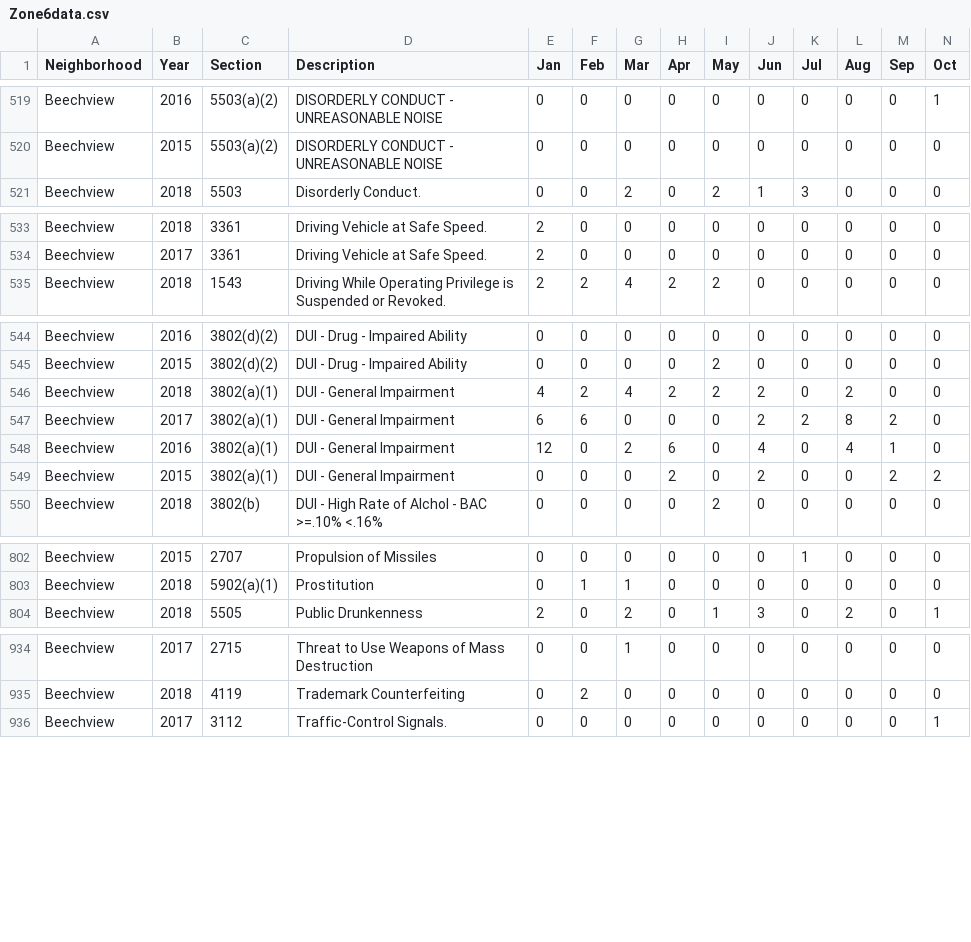
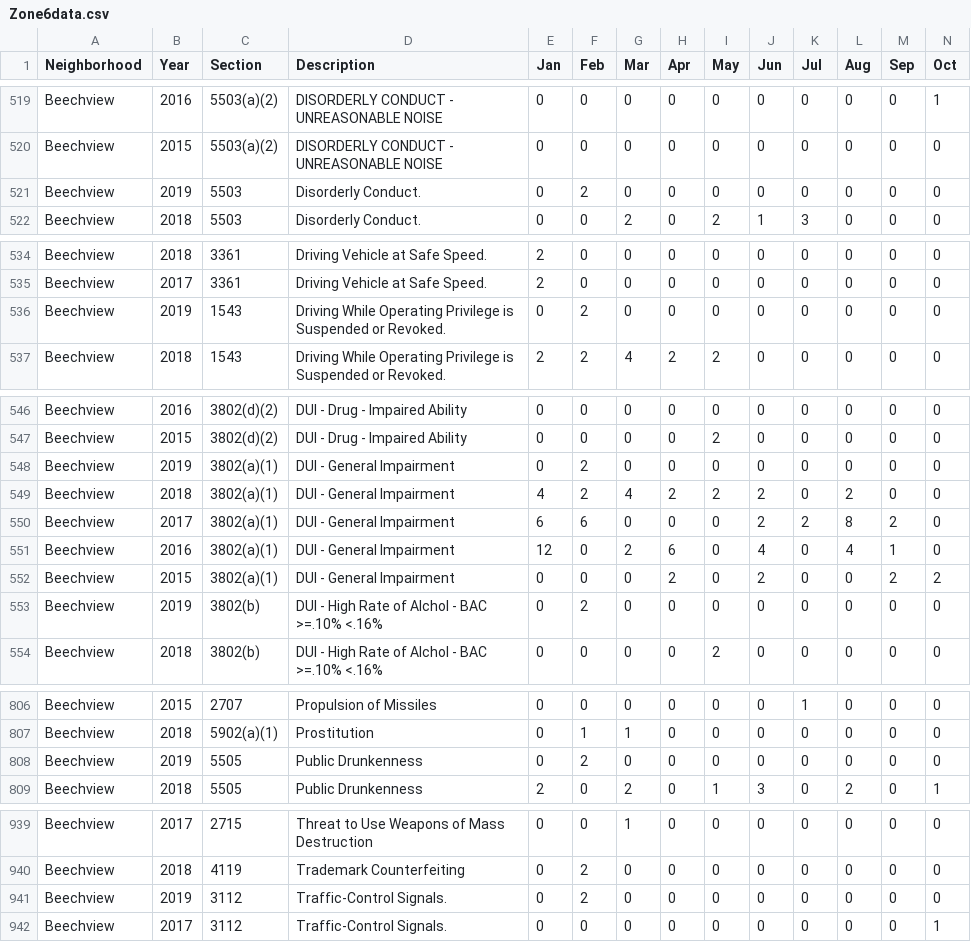
Before and after one commit to mhowe0422/mhowe0422.github.io, a CSV file: Zone6/Zone6data.csv, drawn as a sheet; only a part is shown, gaps mark what is left out; rows hold the shown columns only; the diff covers the shown part only; the diff names each change by its address in the sheet, - before the commit and + after, or states it on an @@ line.

```diff
--- a/Zone6/Zone6data.csv
+++ b/Zone6/Zone6data.csv
+row 521: Beechview | 2019 | 5503 | Disorderly Conduct. | 0 | 2 | 0 | 0 | 0 | 0 | 0 | 0 | 0 | 0
+row 536: Beechview | 2019 | 1543 | Driving While Operating Privilege is Suspended or Revoked. | 0 | 2 | 0 | 0 | 0 | 0 | 0 | 0 | 0 | 0
+row 548: Beechview | 2019 | 3802(a)(1) | DUI - General Impairment | 0 | 2 | 0 | 0 | 0 | 0 | 0 | 0 | 0 | 0
+row 553: Beechview | 2019 | 3802(b) | DUI - High Rate of Alchol - BAC >=.10% <.16% | 0 | 2 | 0 | 0 | 0 | 0 | 0 | 0 | 0 | 0
+row 808: Beechview | 2019 | 5505 | Public Drunkenness | 0 | 2 | 0 | 0 | 0 | 0 | 0 | 0 | 0 | 0
+row 941: Beechview | 2019 | 3112 | Traffic-Control Signals. | 0 | 2 | 0 | 0 | 0 | 0 | 0 | 0 | 0 | 0
```
Also changed, not shown: 4 added rows, 5 moved rows and 16 edited cells elsewhere in this file, 1 other file.
